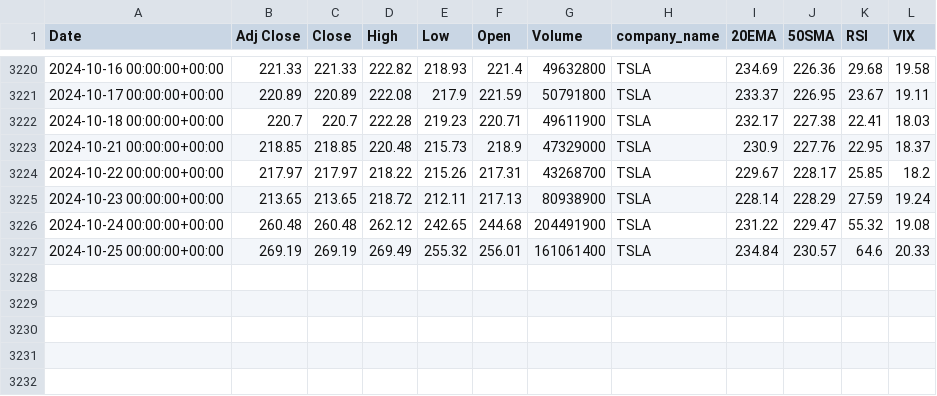
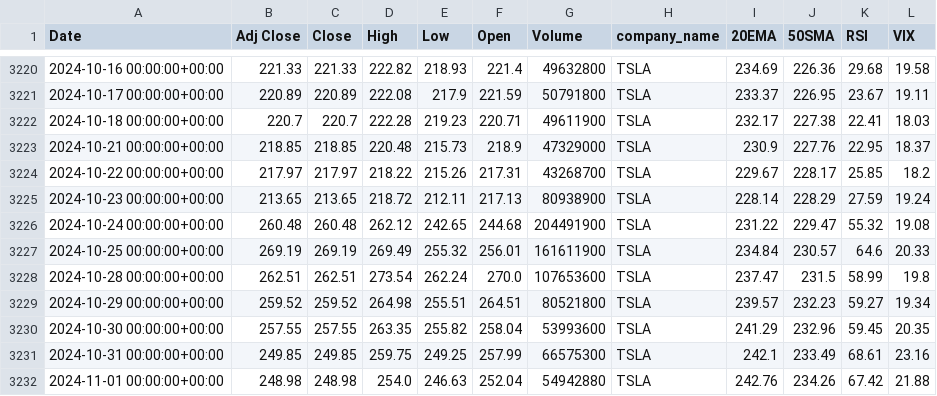
Before and after one commit to jemin007/stock-market-prediction, a CSV file: datasets/TSLA_data.csv, drawn as a sheet; only a part is shown, gaps mark what is left out.

```diff
--- a/datasets/TSLA_data.csv
+++ b/datasets/TSLA_data.csv
@@ -3226,2 +3226,7 @@ Date,Adj Close,Close,High,Low,Open,Volume,company_name,20EMA,50SMA,RSI,VIX
 2024-10-24 00:00:00+00:00,260.48,260.48,262.12,242.65,244.68,204491900,TSLA,231.22,229.47,55.32,19.08
-2024-10-25 00:00:00+00:00,269.19,269.19,269.49,255.32,256.01,161061400,TSLA,234.84,230.57,64.6,20.33
+2024-10-25 00:00:00+00:00,269.19,269.19,269.49,255.32,256.01,161611900,TSLA,234.84,230.57,64.6,20.33
+2024-10-28 00:00:00+00:00,262.51,262.51,273.54,262.24,270.0,107653600,TSLA,237.47,231.5,58.99,19.8
+2024-10-29 00:00:00+00:00,259.52,259.52,264.98,255.51,264.51,80521800,TSLA,239.57,232.23,59.27,19.34
+2024-10-30 00:00:00+00:00,257.55,257.55,263.35,255.82,258.04,53993600,TSLA,241.29,232.96,59.45,20.35
+2024-10-31 00:00:00+00:00,249.85,249.85,259.75,249.25,257.99,66575300,TSLA,242.1,233.49,68.61,23.16
+2024-11-01 00:00:00+00:00,248.98,248.98,254.0,246.63,252.04,54942880,TSLA,242.76,234.26,67.42,21.88
```
Also changed, not shown: datasets/AAPL_data.csv, datasets/AMZN_data.csv, 12 other files.
